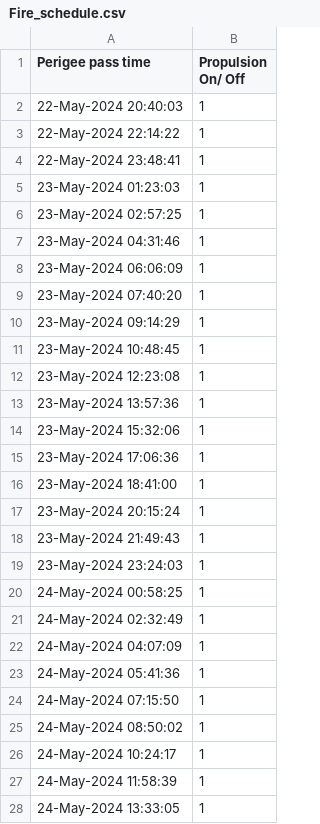
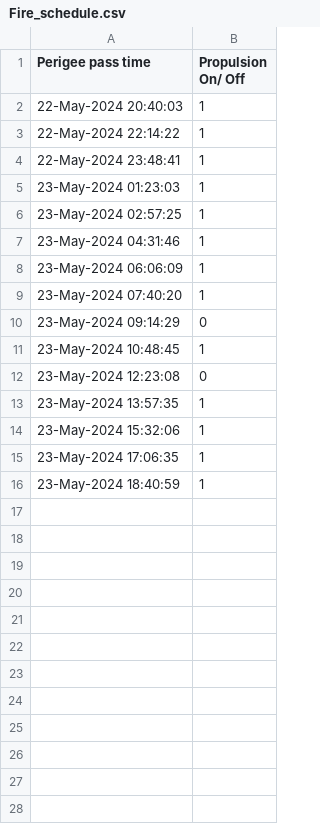
Before and after one commit to HauserFabian/CLIMB-Mission-Planning-Tool, a CSV file: Mission_Planning_Tool/Output_CSV_files/Fire_schedule.csv, drawn as a sheet; only a part is shown; the diff covers the shown part only.

```diff
--- a/Mission_Planning_Tool/Output_CSV_files/Fire_schedule.csv
+++ b/Mission_Planning_Tool/Output_CSV_files/Fire_schedule.csv
@@ -9,20 +9,8 @@ Perigee pass time,Propulsion On/ Off
 23-May-2024 07:40:20,1
-23-May-2024 09:14:29,1
+23-May-2024 09:14:29,0
 23-May-2024 10:48:45,1
-23-May-2024 12:23:08,1
-23-May-2024 13:57:36,1
+23-May-2024 12:23:08,0
+23-May-2024 13:57:35,1
 23-May-2024 15:32:06,1
-23-May-2024 17:06:36,1
-23-May-2024 18:41:00,1
-23-May-2024 20:15:24,1
-23-May-2024 21:49:43,1
-23-May-2024 23:24:03,1
-24-May-2024 00:58:25,1
-24-May-2024 02:32:49,1
-24-May-2024 04:07:09,1
-24-May-2024 05:41:36,1
-24-May-2024 07:15:50,1
-24-May-2024 08:50:02,1
-24-May-2024 10:24:17,1
-24-May-2024 11:58:39,1
-24-May-2024 13:33:05,1
+23-May-2024 17:06:35,1
+23-May-2024 18:40:59,1
```
Also changed, not shown: 18 removed rows elsewhere in this file, Mission_Planning_Tool/Output_CSV_files/Access_schedule.csv, 20 other files.
